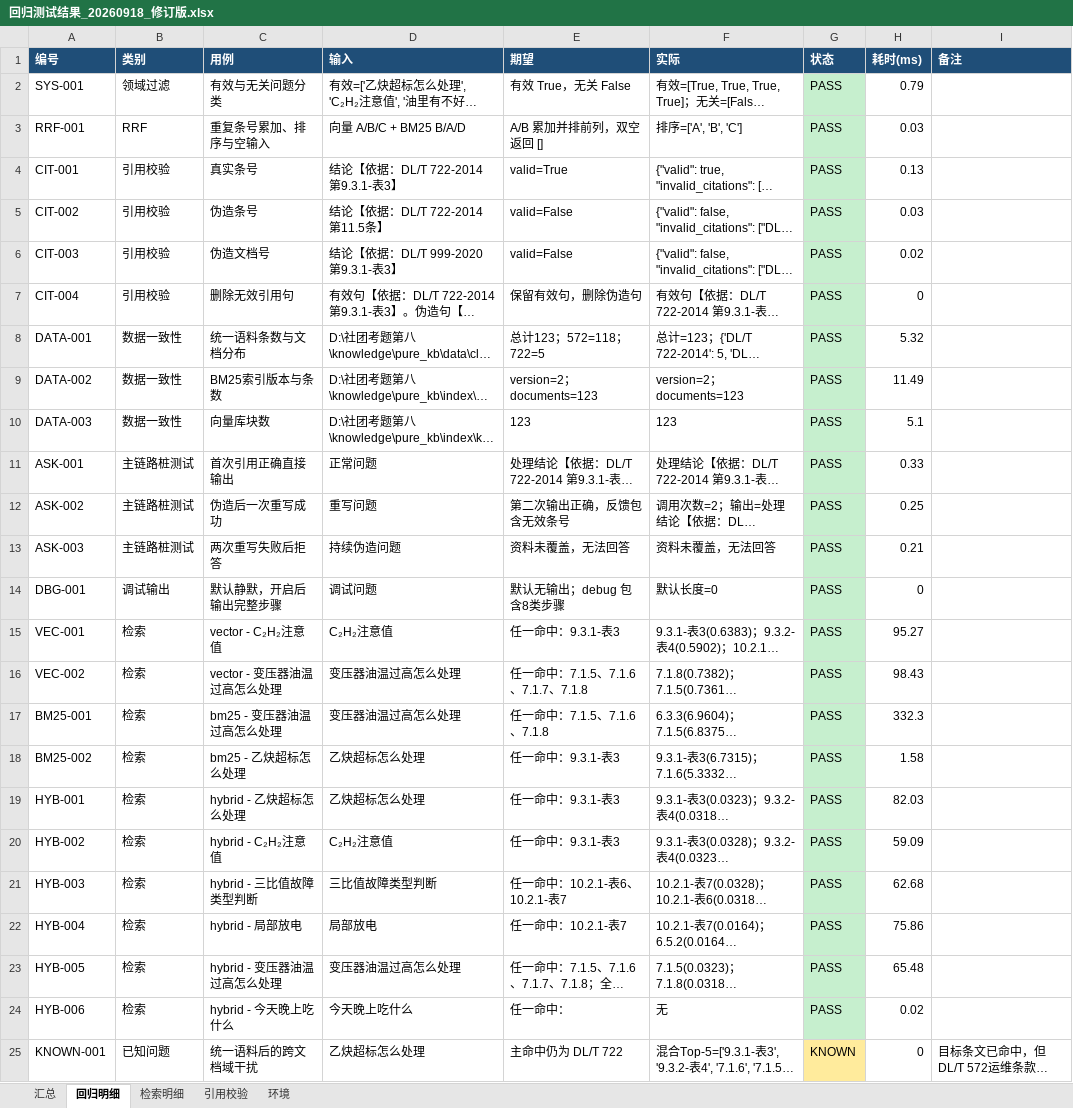
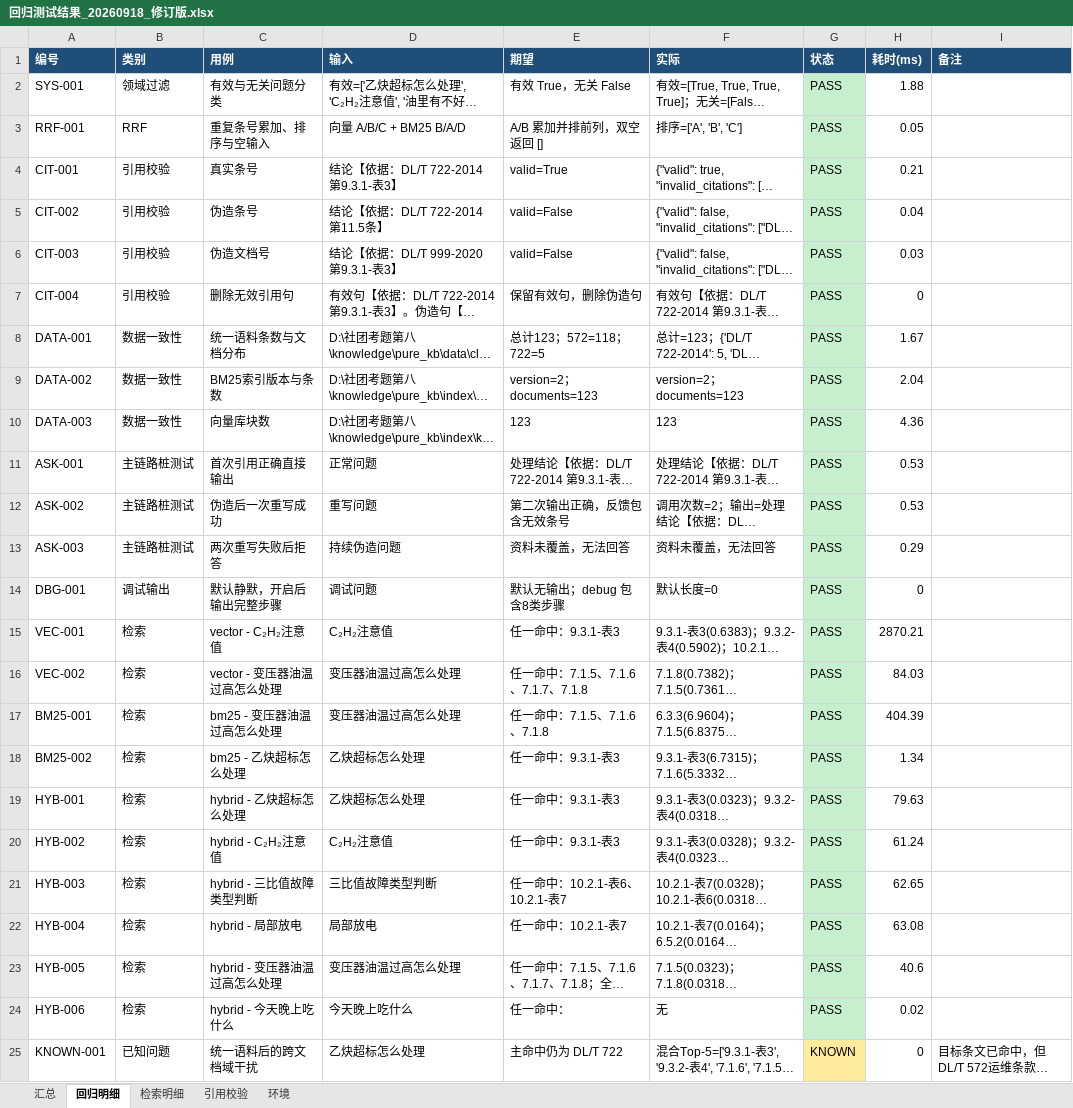
Before and after one commit to tyx76/transformer-dga-diagnosis, an Excel workbook: docs/exam_proof/回归测试结果_20260918_修订版.xlsx, sheet 回归明细, drawn as a sheet; long unchanged cells end in …; values as stored, in another font and other column widths than the file's, no borders; the diff names each change by its address in the sheet, - before the commit and + after, or states it on an @@ line.

```diff
--- a/docs/exam_proof/回归测试结果_20260918_修订版.xlsx (sheet 回归明细)
+++ b/docs/exam_proof/回归测试结果_20260918_修订版.xlsx (sheet 回归明细)
-H2 (耗时(ms)): 0.79
+H2 (耗时(ms)): 1.88
-H3 (耗时(ms)): 0.03
+H3 (耗时(ms)): 0.05
-H4 (耗时(ms)): 0.13
+H4 (耗时(ms)): 0.21
-H5 (耗时(ms)): 0.03
+H5 (耗时(ms)): 0.04
-H6 (耗时(ms)): 0.02
+H6 (耗时(ms)): 0.03
-H8 (耗时(ms)): 5.32
+H8 (耗时(ms)): 1.67
-H9 (耗时(ms)): 11.49
+H9 (耗时(ms)): 2.04
-H10 (耗时(ms)): 5.1
+H10 (耗时(ms)): 4.36
-H11 (耗时(ms)): 0.33
+H11 (耗时(ms)): 0.53
-H12 (耗时(ms)): 0.25
+H12 (耗时(ms)): 0.53
-H13 (耗时(ms)): 0.21
+H13 (耗时(ms)): 0.29
-H15 (耗时(ms)): 95.27
+H15 (耗时(ms)): 2870.21
-H16 (耗时(ms)): 98.43
+H16 (耗时(ms)): 84.03
-H17 (耗时(ms)): 332.3
+H17 (耗时(ms)): 404.39
-H18 (耗时(ms)): 1.58
+H18 (耗时(ms)): 1.34
-H19 (耗时(ms)): 82.03
+H19 (耗时(ms)): 79.63
-H20 (耗时(ms)): 59.09
+H20 (耗时(ms)): 61.24
-H21 (耗时(ms)): 62.68
+H21 (耗时(ms)): 62.65
-H22 (耗时(ms)): 75.86
+H22 (耗时(ms)): 63.08
-H23 (耗时(ms)): 65.48
+H23 (耗时(ms)): 40.6
```
Also changed, not shown: sheet 汇总, 4 other files.
